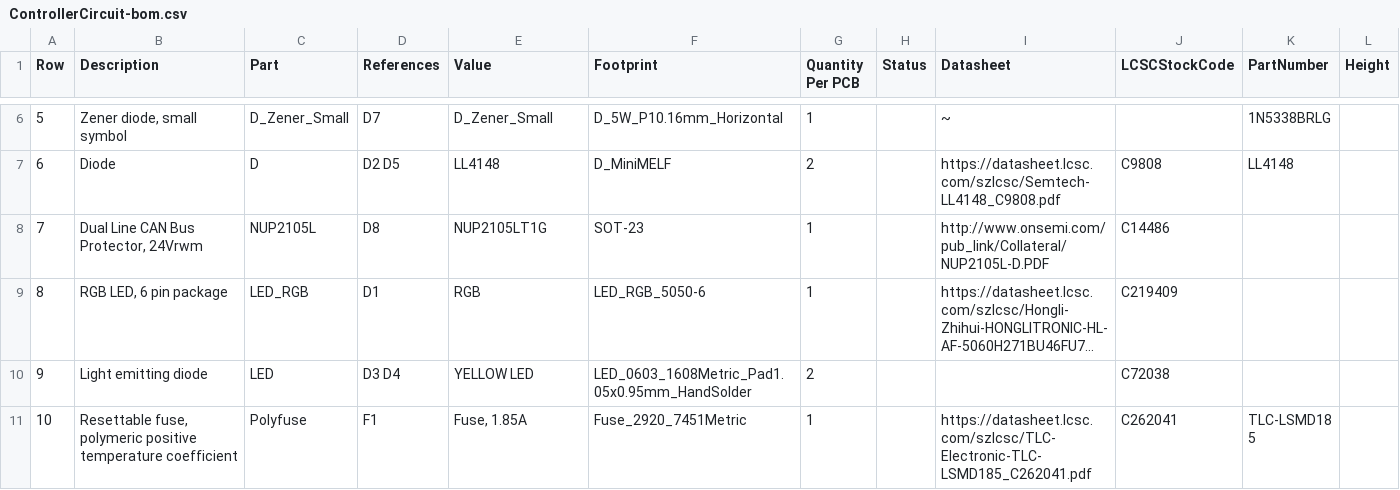
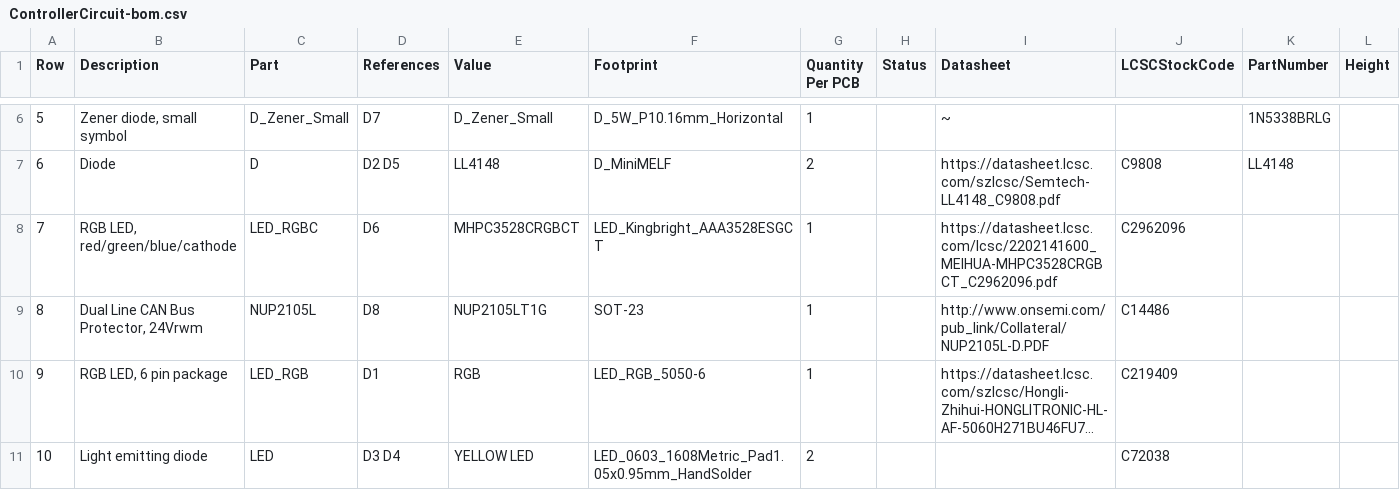
Before and after one commit to stuartpittaway/diyBMSv4, a CSV file: ControllerCircuit/export/ControllerCircuit-bom.csv, drawn as a sheet; only a part is shown, gaps mark what is left out; the shorter side is filled out with more unchanged rows; long unchanged cells end in …; addresses are those after the commit; rows hold the shown columns only; the diff names each change by its address in the sheet, - before the commit and + after, or states it on an @@ line.

```diff
--- a/ControllerCircuit/export/ControllerCircuit-bom.csv
+++ b/ControllerCircuit/export/ControllerCircuit-bom.csv
+row 8: 7 | RGB LED, red/green/blue/cathode | LED_RGBC | D6 | MHPC3528CRGBCT | LED_Kingbright_AAA3528ESGCT | 1 |  | https://datasheet.lcsc.com/lcsc/2202141600_MEIHUA-MHPC3528CRGBCT_C2962096.pdf | C2962096
@@ column A (Row) renumbered from row 9 down @@
```
Also changed, not shown: ControllerCircuit/export/ControllerCircuit_bom_jlc.csv, ControllerCircuit/export/ControllerCircuit_cpl_jlc.csv, 17 other files.
